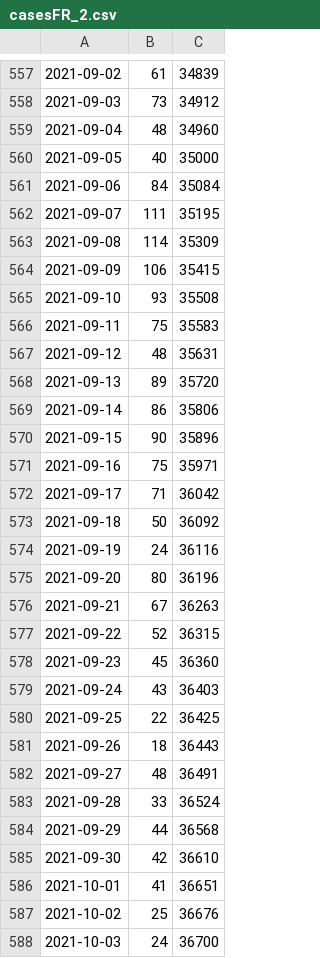
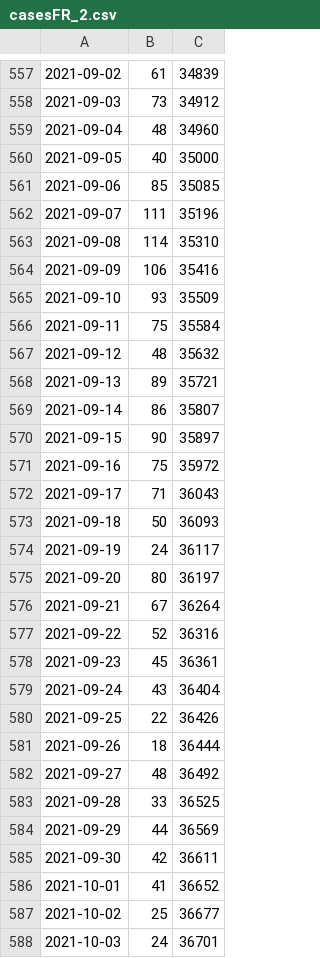
Before and after one commit to Montueron/Covid, a CSV file: cases/casesFR_2.csv, drawn as a sheet; only a part is shown, gaps mark what is left out; the diff covers the shown part only.

Commit message:
committing files

```diff
--- a/cases/casesFR_2.csv
+++ b/cases/casesFR_2.csv
@@ -560,29 +560,29 @@
 2021-09-05,40,35000
-2021-09-06,84,35084
-2021-09-07,111,35195
-2021-09-08,114,35309
-2021-09-09,106,35415
-2021-09-10,93,35508
-2021-09-11,75,35583
-2021-09-12,48,35631
-2021-09-13,89,35720
-2021-09-14,86,35806
-2021-09-15,90,35896
-2021-09-16,75,35971
-2021-09-17,71,36042
-2021-09-18,50,36092
-2021-09-19,24,36116
-2021-09-20,80,36196
-2021-09-21,67,36263
-2021-09-22,52,36315
-2021-09-23,45,36360
-2021-09-24,43,36403
-2021-09-25,22,36425
-2021-09-26,18,36443
-2021-09-27,48,36491
-2021-09-28,33,36524
-2021-09-29,44,36568
-2021-09-30,42,36610
-2021-10-01,41,36651
-2021-10-02,25,36676
-2021-10-03,24,36700
+2021-09-06,85,35085
+2021-09-07,111,35196
+2021-09-08,114,35310
+2021-09-09,106,35416
+2021-09-10,93,35509
+2021-09-11,75,35584
+2021-09-12,48,35632
+2021-09-13,89,35721
+2021-09-14,86,35807
+2021-09-15,90,35897
+2021-09-16,75,35972
+2021-09-17,71,36043
+2021-09-18,50,36093
+2021-09-19,24,36117
+2021-09-20,80,36197
+2021-09-21,67,36264
+2021-09-22,52,36316
+2021-09-23,45,36361
+2021-09-24,43,36404
+2021-09-25,22,36426
+2021-09-26,18,36444
+2021-09-27,48,36492
+2021-09-28,33,36525
+2021-09-29,44,36569
+2021-09-30,42,36611
+2021-10-01,41,36652
+2021-10-02,25,36677
+2021-10-03,24,36701
```
Also changed, not shown: 1 added row and 81 edited cells elsewhere in this file.
